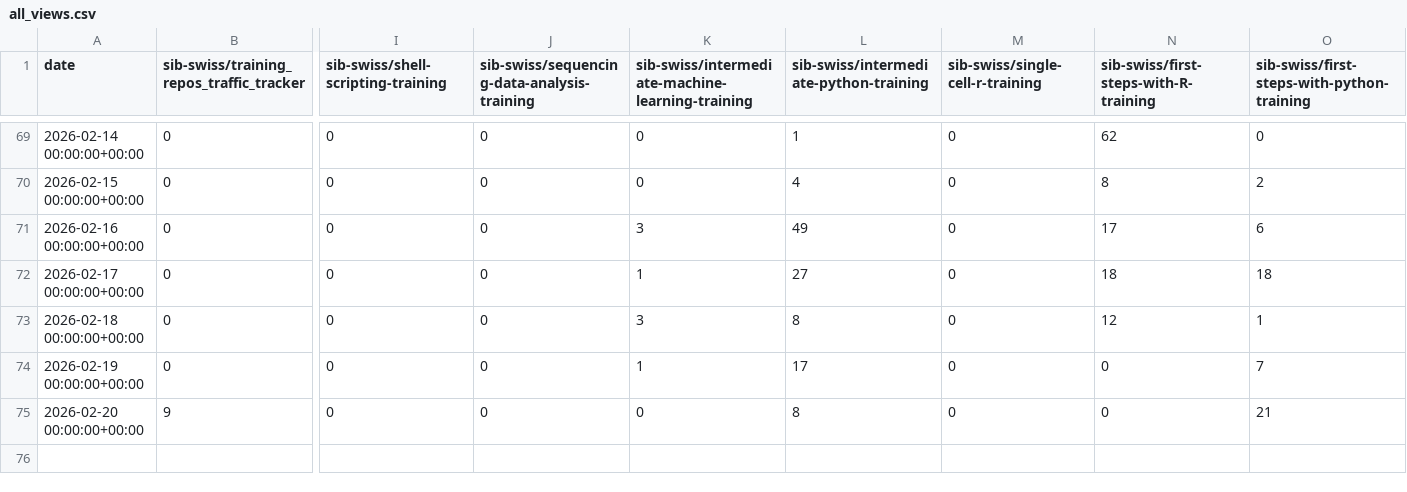
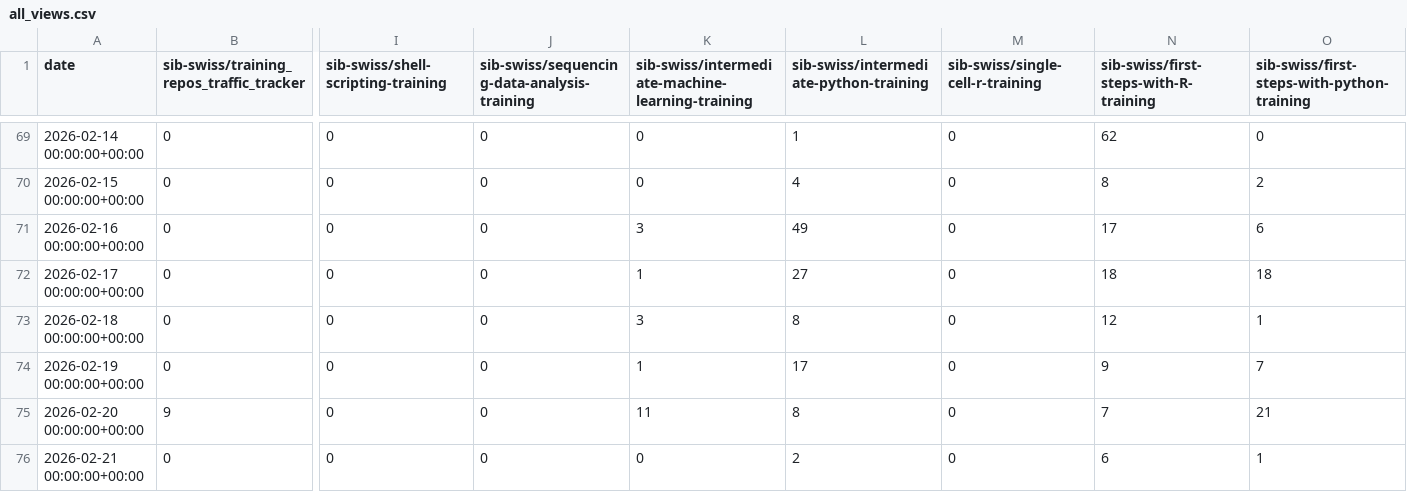
Before and after one commit to sib-swiss/training_repos_traffic_tracker, a CSV file: traffic/all_views.csv, drawn as a sheet; only a part is shown, gaps mark what is left out; rows hold the shown columns only; the diff names each change by its address in the sheet, - before the commit and + after, or states it on an @@ line.

Commit message:
GitHub traffic

```diff
--- a/traffic/all_views.csv
+++ b/traffic/all_views.csv
-N74: 0
+N74: 9
-K75: 0
+K75: 11
-N75: 0
+N75: 7
+row 76: 2026-02-21 00:00:00+00:00 | 0 | 0 | 0 | 0 | 2 | 0 | 6 | 1
```
Also changed, not shown: traffic/all_clones.csv, traffic/all_clones_unique.csv, 1 other file.
